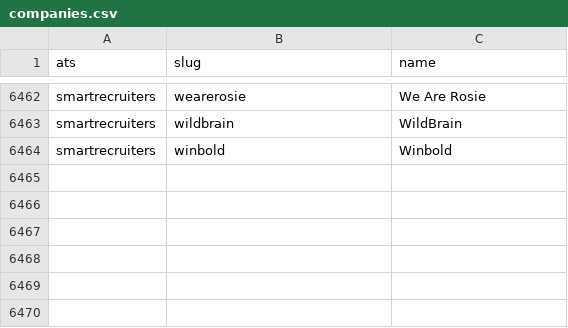
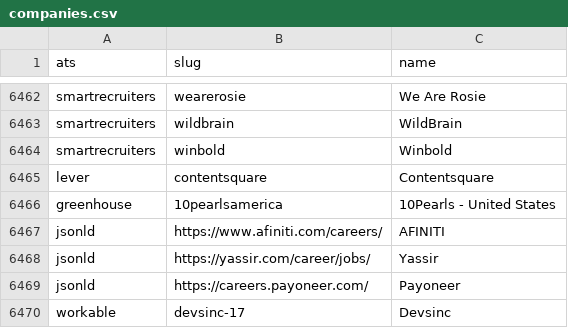
Before and after one commit to Salal10/job-radar, a CSV file: companies.csv, drawn as a sheet; only a part is shown, gaps mark what is left out; the diff names each change by its address in the sheet, - before the commit and + after, or states it on an @@ line.

Commit message:
Add companies by careers page URL: detect the ATS, or read schema.org JobPosting data

```diff
--- a/companies.csv
+++ b/companies.csv
+row 6465: lever | contentsquare | Contentsquare
+row 6466: greenhouse | 10pearlsamerica | 10Pearls - United States
+row 6467: jsonld | https://www.afiniti.com/careers/ | AFINITI
+row 6468: jsonld | https://yassir.com/career/jobs/ | Yassir
+row 6469: jsonld | https://careers.payoneer.com/ | Payoneer
+row 6470: workable | devsinc-17 | Devsinc
```
Also changed, not shown: 2 other files.
